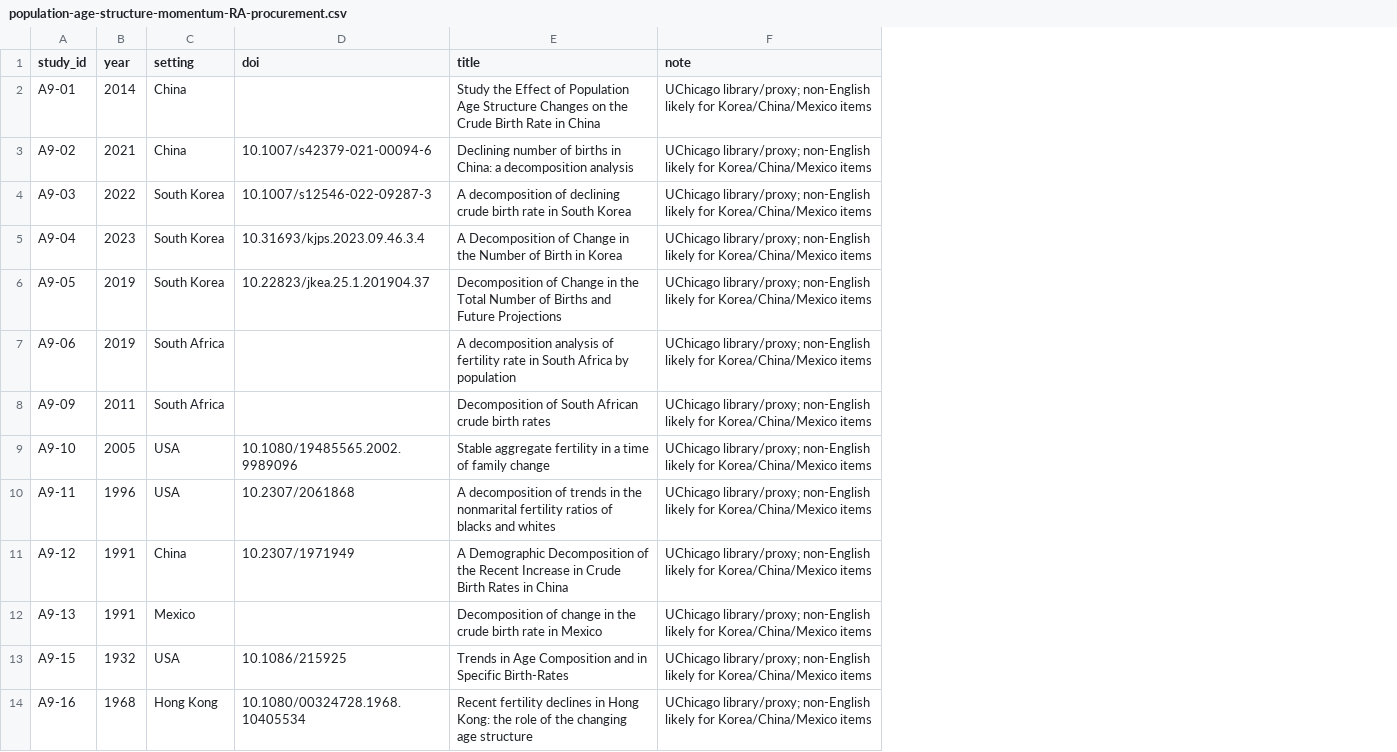
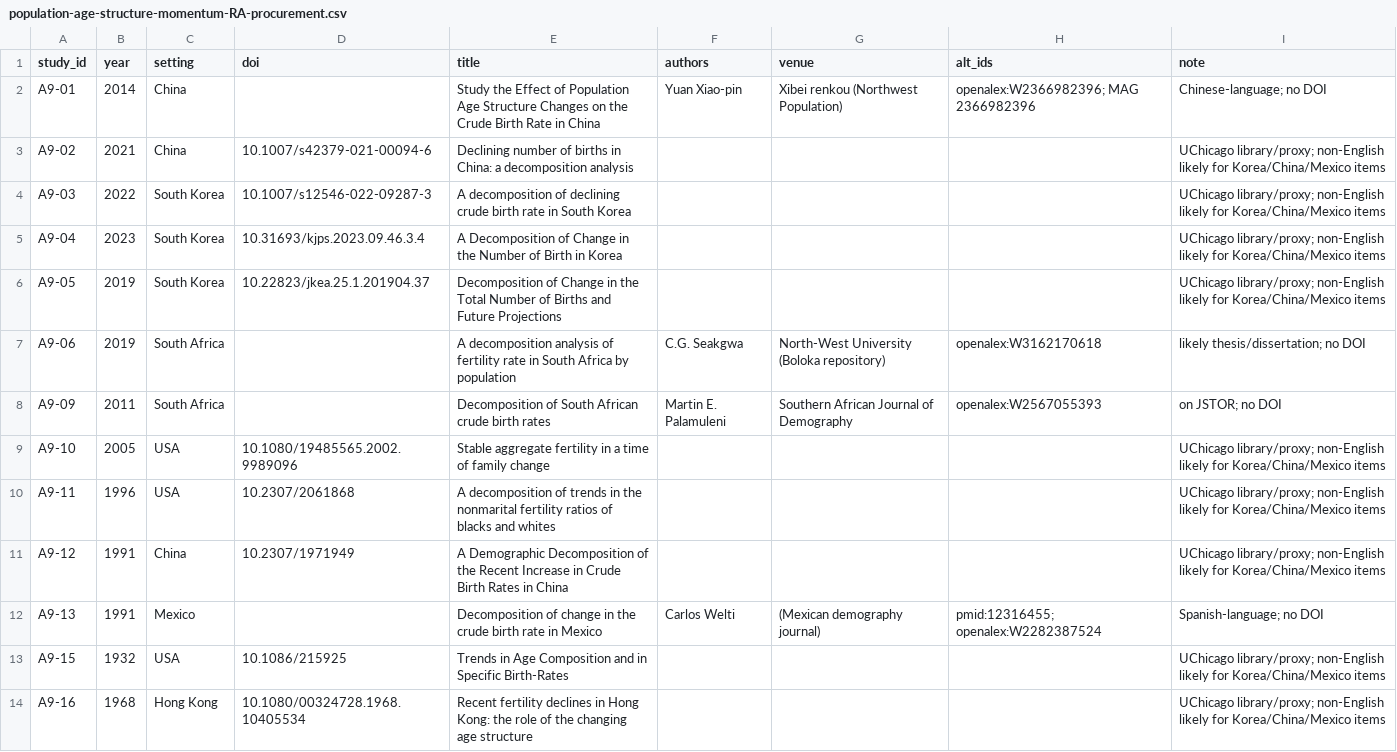
Before and after one commit to anup-malani/fertility-review-causes, a CSV file: extraction/population-age-structure-momentum-RA-procurement.csv, drawn as a sheet; addresses are those after the commit; the diff names each change by its address in the sheet, - before the commit and + after, or states it on an @@ line.

```diff
--- a/extraction/population-age-structure-momentum-RA-procurement.csv
+++ b/extraction/population-age-structure-momentum-RA-procurement.csv
+column F (authors), rows 2-12: Yuan Xiao-pin |  |  |  |  | C.G. Seakgwa | Martin E. Palamuleni |  |  |  | Carlos Welti
+column G (venue), rows 2-12: Xibei renkou (Northwest Population) |  |  |  |  | North-West University (Boloka repository) | Southern African Journal of Demography |  |  |  | (Mexican demography journal)
+column H (alt_ids), rows 2-12: openalex:W2366982396; MAG 2366982396 |  |  |  |  | openalex:W3162170618 | openalex:W2567055393 |  |  |  | pmid:12316455; openalex:W2282387524
-I2 (note): UChicago library/proxy; non-English likely for Korea/China/Mexico items
+I2 (note): Chinese-language; no DOI
-I7 (note): UChicago library/proxy; non-English likely for Korea/China/Mexico items
+I7 (note): likely thesis/dissertation; no DOI
-I8 (note): UChicago library/proxy; non-English likely for Korea/China/Mexico items
+I8 (note): on JSTOR; no DOI
-I12 (note): UChicago library/proxy; non-English likely for Korea/China/Mexico items
+I12 (note): Spanish-language; no DOI
```
